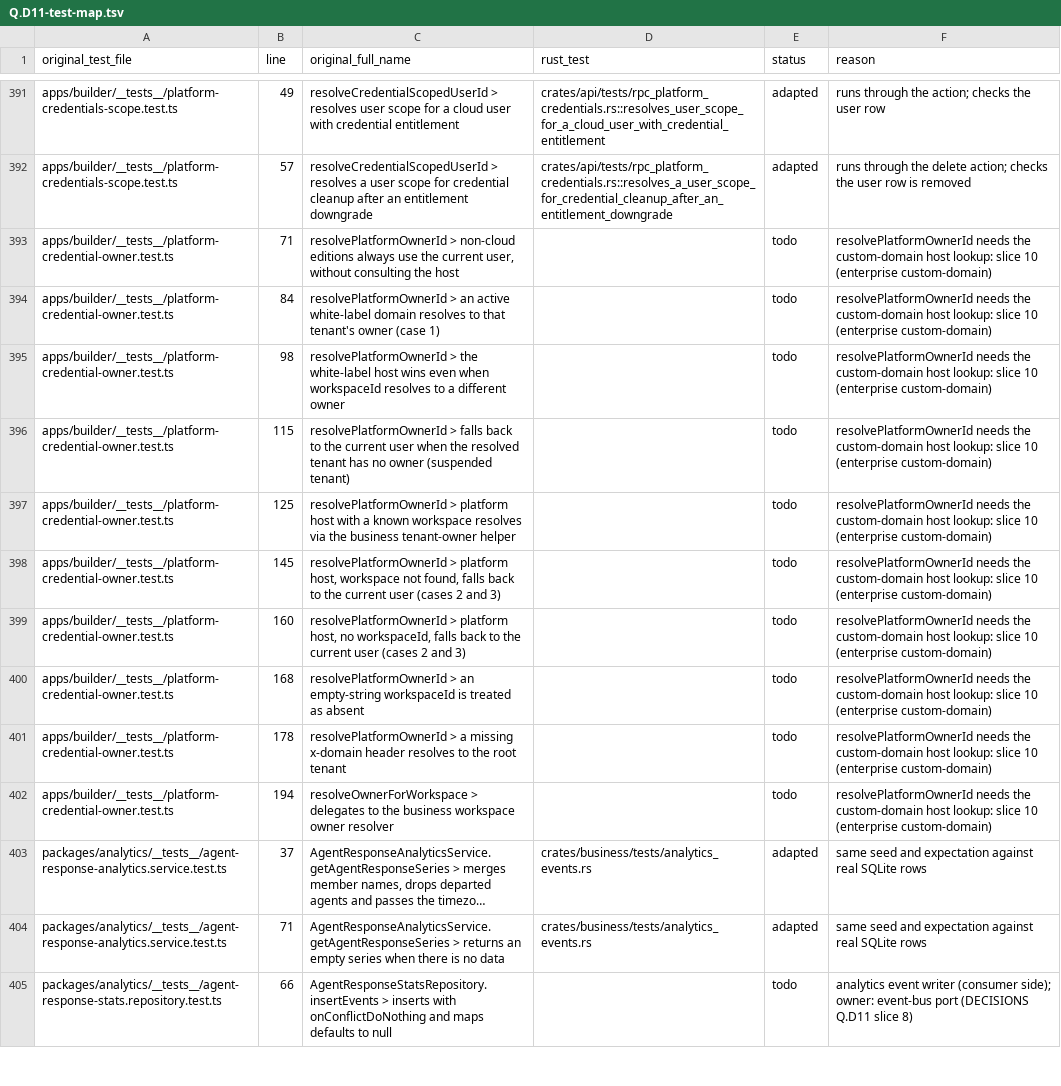
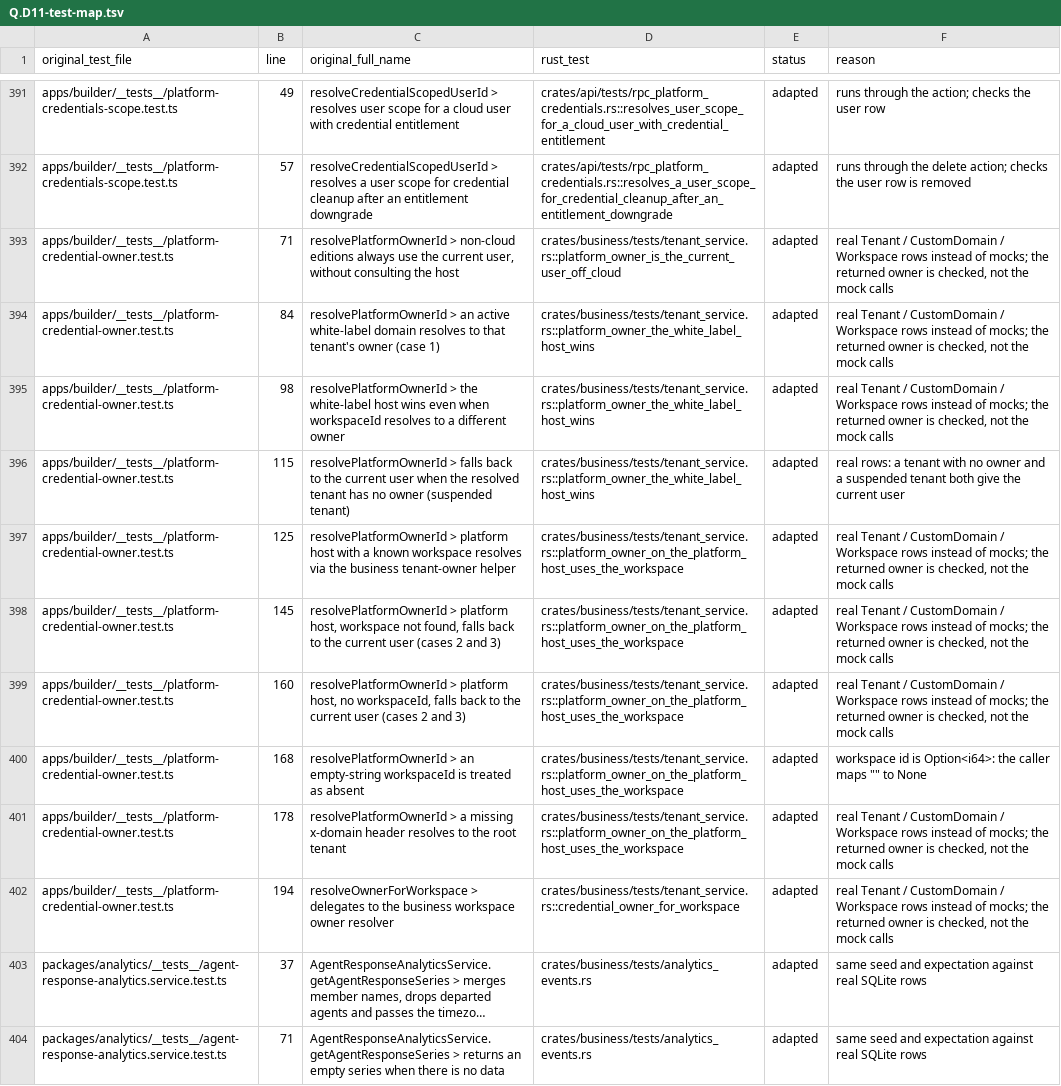
Before and after one commit to AlexTs10/ChatbotX, a TSV file: conversion/specs/Q.D11-test-map.tsv, drawn as a sheet; only a part is shown, gaps mark what is left out; the shorter side is filled out with more unchanged rows; long unchanged cells end in …; the diff names each change by its address in the sheet, - before the commit and + after, or states it on an @@ line.

```diff
--- a/conversion/specs/Q.D11-test-map.tsv
+++ b/conversion/specs/Q.D11-test-map.tsv
-D393 (rust_test): (empty)
+D393 (rust_test): crates/business/tests/tenant_service.rs::platform_owner_is_the_current_user_off_cloud
-E393:E402 (status): todo
+E393:E402 (status): adapted
-F393:F395 (reason): resolvePlatformOwnerId needs the custom-domain host lookup: slice 10 (enterprise custom-domain)
+F393:F395 (reason): real Tenant / CustomDomain / Workspace rows instead of mocks; the returned owner is checked, not the mock calls
-D394:D396 (rust_test): (empty)
+D394:D396 (rust_test): crates/business/tests/tenant_service.rs::platform_owner_the_white_label_host_wins
-F396 (reason): resolvePlatformOwnerId needs the custom-domain host lookup: slice 10 (enterprise custom-domain)
+F396 (reason): real rows: a tenant with no owner and a suspended tenant both give the current user
-D397:D401 (rust_test): (empty)
+D397:D401 (rust_test): crates/business/tests/tenant_service.rs::platform_owner_on_the_platform_host_uses_the_workspace
-F397:F399 (reason): resolvePlatformOwnerId needs the custom-domain host lookup: slice 10 (enterprise custom-domain)
+F397:F399 (reason): real Tenant / CustomDomain / Workspace rows instead of mocks; the returned owner is checked, not the mock calls
-F400 (reason): resolvePlatformOwnerId needs the custom-domain host lookup: slice 10 (enterprise custom-domain)
+F400 (reason): workspace id is Option<i64>: the caller maps "" to None
-F401:F402 (reason): resolvePlatformOwnerId needs the custom-domain host lookup: slice 10 (enterprise custom-domain)
+F401:F402 (reason): real Tenant / CustomDomain / Workspace rows instead of mocks; the returned owner is checked, not the mock calls
-D402 (rust_test): (empty)
+D402 (rust_test): crates/business/tests/tenant_service.rs::credential_owner_for_workspace
```
Also changed, not shown: 3 other files.
